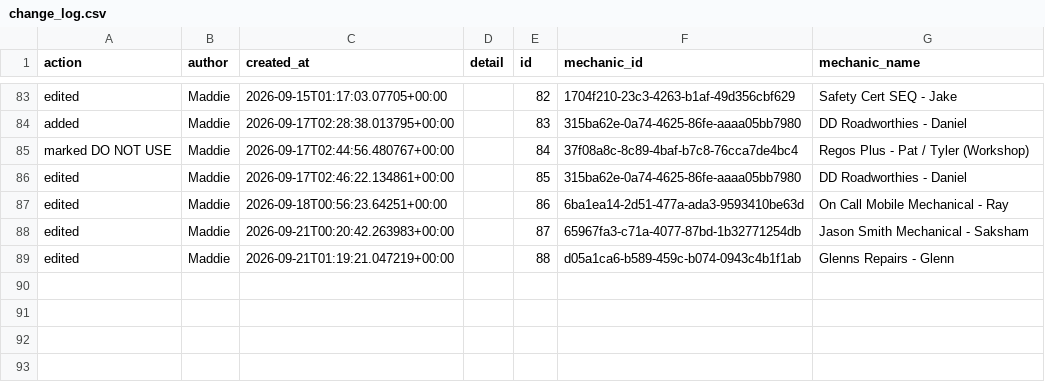
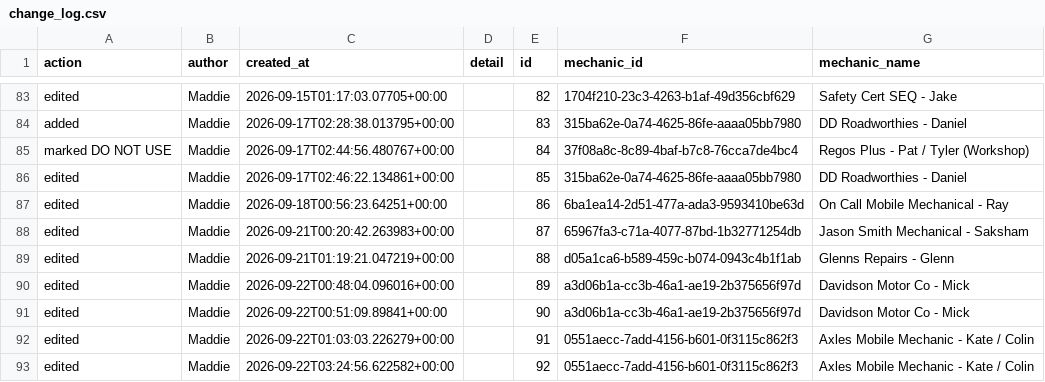
Before and after one commit to Mazza24/verifi-mechanic-map, a CSV file: backup/change_log.csv, drawn as a sheet; only a part is shown, gaps mark what is left out; the diff names each change by its address in the sheet, - before the commit and + after, or states it on an @@ line.

```diff
--- a/backup/change_log.csv
+++ b/backup/change_log.csv
+row 90: edited | Maddie | 2026-09-22T00:48:04.096016+00:00 |  | 89 | a3d06b1a-cc3b-46a1-ae19-2b375656f97d | Davidson Motor Co - Mick
+row 91: edited | Maddie | 2026-09-22T00:51:09.89841+00:00 |  | 90 | a3d06b1a-cc3b-46a1-ae19-2b375656f97d | Davidson Motor Co - Mick
+row 92: edited | Maddie | 2026-09-22T01:03:03.226279+00:00 |  | 91 | 0551aecc-7add-4156-b601-0f3115c862f3 | Axles Mobile Mechanic - Kate / Colin
+row 93: edited | Maddie | 2026-09-22T03:24:56.622582+00:00 |  | 92 | 0551aecc-7add-4156-b601-0f3115c862f3 | Axles Mobile Mechanic - Kate / Colin
```
Also changed, not shown: backup/mechanics.csv.
